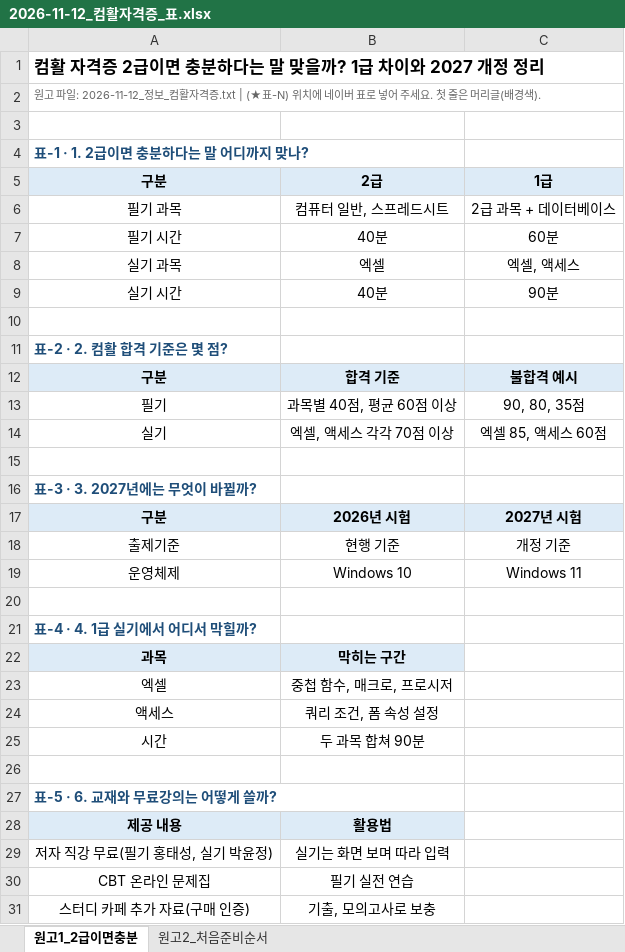
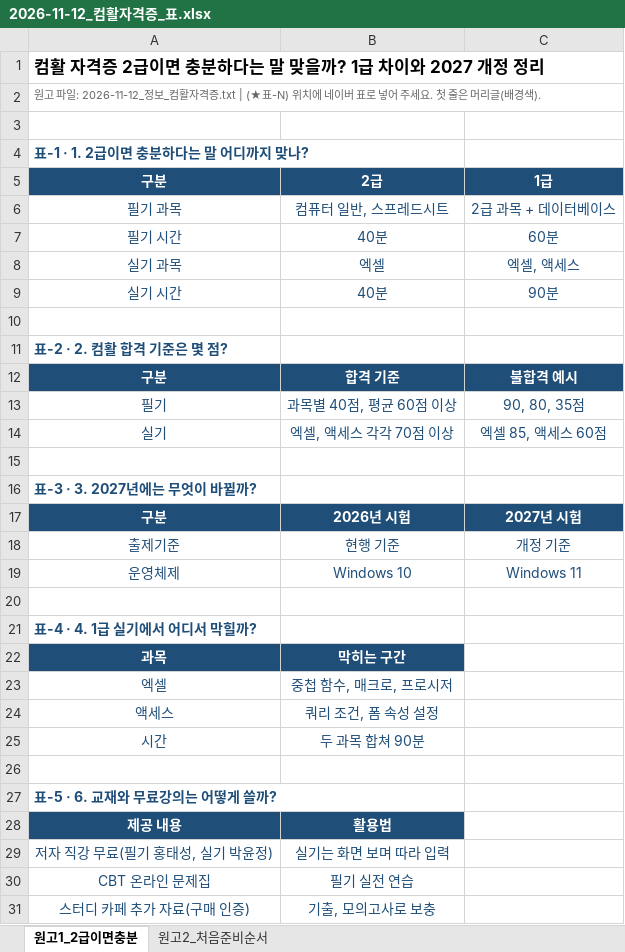
Before and after one commit to blog-writer-sy/naver-blog, an Excel workbook: 교육/자격증교재/원고/2026-11-12_컴활자격증_표.xlsx, sheet 원고1_2급이면충분, drawn as a sheet; values as stored, in another font and other column widths than the file's, no borders; the diff names each change by its address in the sheet, - before the commit and + after, or states it on an @@ line.

```diff
--- a/교육/자격증교재/원고/2026-11-12_컴활자격증_표.xlsx (sheet 원고1_2급이면충분)
+++ b/교육/자격증교재/원고/2026-11-12_컴활자격증_표.xlsx (sheet 원고1_2급이면충분)
@@ A5:C5 fill: #DDEBF7 → #1F4E79, text colour: black → #FFFFFF @@
-A6:C9 text colour: black
+A6:C9 text colour: #1F4E79
@@ A12:C12 fill: #DDEBF7 → #1F4E79, text colour: black → #FFFFFF @@
-A13:C14 text colour: black
+A13:C14 text colour: #1F4E79
@@ A17:C17 fill: #DDEBF7 → #1F4E79, text colour: black → #FFFFFF @@
-A18:C19 text colour: black
+A18:C19 text colour: #1F4E79
@@ A22:B22 fill: #DDEBF7 → #1F4E79, text colour: black → #FFFFFF @@
-A23:B25 text colour: black
+A23:B25 text colour: #1F4E79
@@ A28:B28 fill: #DDEBF7 → #1F4E79, text colour: black → #FFFFFF @@
-A29:B31 text colour: black
+A29:B31 text colour: #1F4E79
```
Also changed, not shown: sheet 원고2_처음준비순서.
